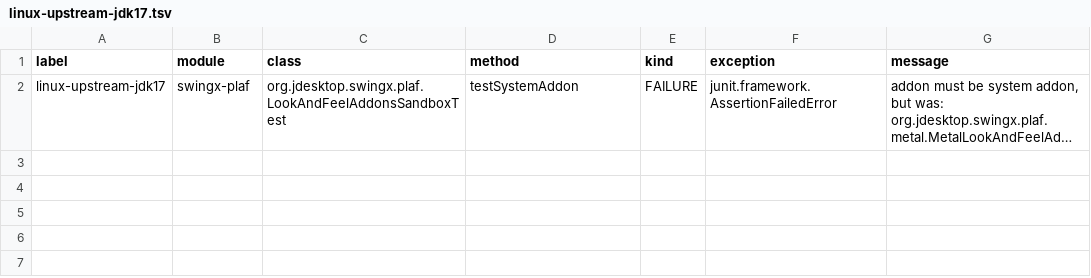
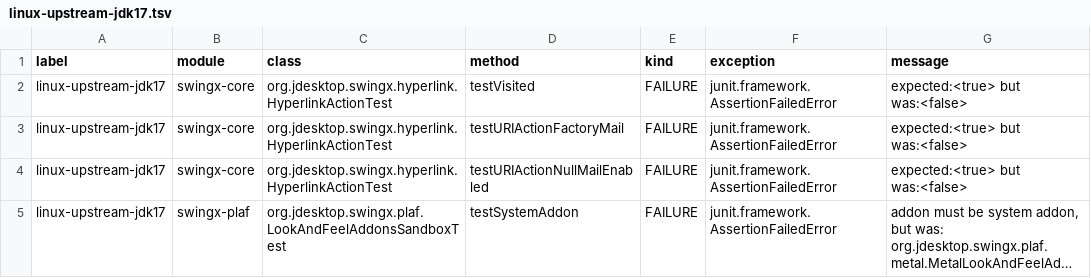
Before and after one commit to hsoliwal/swingx, a TSV file: docs/m3/build-green/runs/linux-upstream-jdk17.tsv, drawn as a sheet; long unchanged cells end in …; the diff names each change by its address in the sheet, - before the commit and + after, or states it on an @@ line.

```diff
--- a/docs/m3/build-green/runs/linux-upstream-jdk17.tsv
+++ b/docs/m3/build-green/runs/linux-upstream-jdk17.tsv
+row 2: linux-upstream-jdk17 | swingx-core | org.jdesktop.swingx.hyperlink.HyperlinkActionTest | testVisited | FAILURE | junit.framework.AssertionFailedError | expected:<true> but was:<false>
+row 3: linux-upstream-jdk17 | swingx-core | org.jdesktop.swingx.hyperlink.HyperlinkActionTest | testURIActionFactoryMail | FAILURE | junit.framework.AssertionFailedError | expected:<true> but was:<false>
+row 4: linux-upstream-jdk17 | swingx-core | org.jdesktop.swingx.hyperlink.HyperlinkActionTest | testURIActionNullMailEnabled | FAILURE | junit.framework.AssertionFailedError | expected:<true> but was:<false>
```
Also changed, not shown: docs/m3/build-green/RECIPE_MEMORY.tsv, docs/m3/build-green/TEST_BASELINE.tsv, 9 other files.
